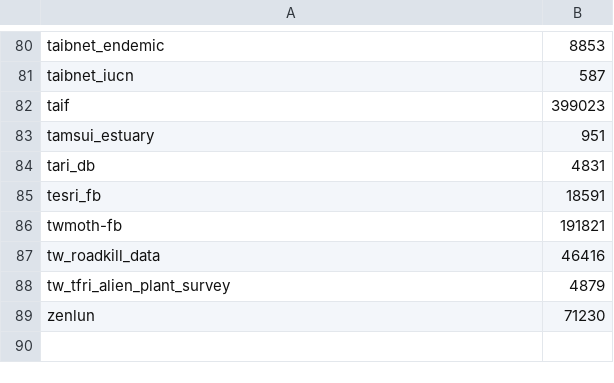
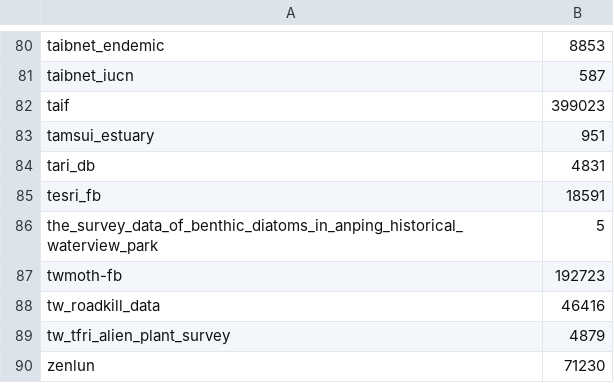
Before and after one commit to TaiBIF/ipt-statistics-data, a TSV file: tsv/ipt_statistics_snapshot_201809.tsv, drawn as a sheet; only a part is shown, gaps mark what is left out.

```diff
--- a/tsv/ipt_statistics_snapshot_201809.tsv
+++ b/tsv/ipt_statistics_snapshot_201809.tsv
@@ -85,3 +85,4 @@ tari_db	4831
 tesri_fb	18591
-twmoth-fb	191821
+the_survey_data_of_benthic_diatoms_in_anping_historical_waterview_park	5
+twmoth-fb	192723
 tw_roadkill_data	46416
```
Also changed, not shown: tsv/ipt_statistics_201805-201809.tsv, 1 other file.
